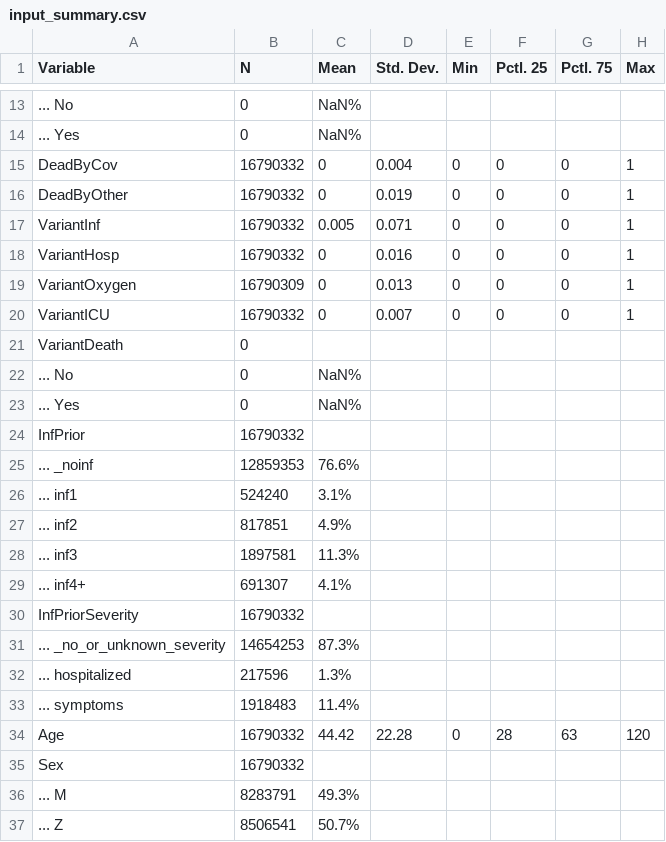
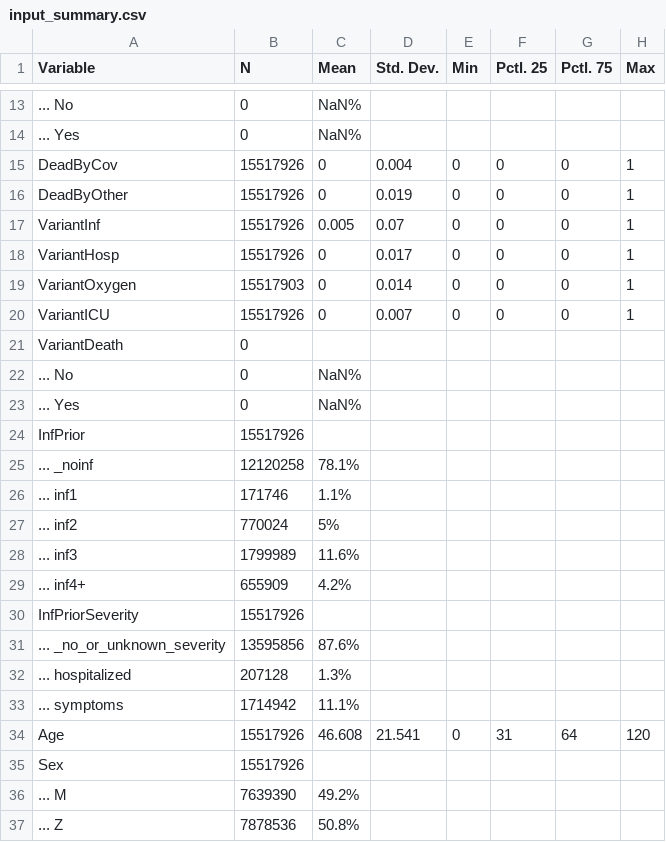
Before and after one commit to bisop-repo/omicronprotection, a CSV file: Vyvanuti/outputs/ODeltaInteractions/input_summary.csv, drawn as a sheet; only a part is shown, gaps mark what is left out; the diff covers the shown part only.

Commit message:
Run results: ODeltaInteractions

```diff
--- a/Vyvanuti/outputs/ODeltaInteractions/input_summary.csv
+++ b/Vyvanuti/outputs/ODeltaInteractions/input_summary.csv
@@ -14,8 +14,8 @@
 "... Yes","0","NaN%","","","","",""
-"DeadByCov","16790332","0","0.004","0","0","0","1"
-"DeadByOther","16790332","0","0.019","0","0","0","1"
-"VariantInf","16790332","0.005","0.071","0","0","0","1"
-"VariantHosp","16790332","0","0.016","0","0","0","1"
-"VariantOxygen","16790309","0","0.013","0","0","0","1"
-"VariantICU","16790332","0","0.007","0","0","0","1"
+"DeadByCov","15517926","0","0.004","0","0","0","1"
+"DeadByOther","15517926","0","0.019","0","0","0","1"
+"VariantInf","15517926","0.005","0.07","0","0","0","1"
+"VariantHosp","15517926","0","0.017","0","0","0","1"
+"VariantOxygen","15517903","0","0.014","0","0","0","1"
+"VariantICU","15517926","0","0.007","0","0","0","1"
 "VariantDeath","0","","","","","",""
@@ -23,15 +23,15 @@
 "... Yes","0","NaN%","","","","",""
-"InfPrior","16790332","","","","","",""
-"... _noinf","12859353","76.6%","","","","",""
-"... inf1","524240","3.1%","","","","",""
-"... inf2","817851","4.9%","","","","",""
-"... inf3","1897581","11.3%","","","","",""
-"... inf4+","691307","4.1%","","","","",""
-"InfPriorSeverity","16790332","","","","","",""
-"... _no_or_unknown_severity","14654253","87.3%","","","","",""
-"... hospitalized","217596","1.3%","","","","",""
-"... symptoms","1918483","11.4%","","","","",""
-"Age","16790332","44.42","22.28","0","28","63","120"
-"Sex","16790332","","","","","",""
-"... M","8283791","49.3%","","","","",""
-"... Z","8506541","50.7%","","","","",""
+"InfPrior","15517926","","","","","",""
+"... _noinf","12120258","78.1%","","","","",""
+"... inf1","171746","1.1%","","","","",""
+"... inf2","770024","5%","","","","",""
+"... inf3","1799989","11.6%","","","","",""
+"... inf4+","655909","4.2%","","","","",""
+"InfPriorSeverity","15517926","","","","","",""
+"... _no_or_unknown_severity","13595856","87.6%","","","","",""
+"... hospitalized","207128","1.3%","","","","",""
+"... symptoms","1714942","11.1%","","","","",""
+"Age","15517926","46.608","21.541","0","31","64","120"
+"Sex","15517926","","","","","",""
+"... M","7639390","49.2%","","","","",""
+"... Z","7878536","50.8%","","","","",""
```
Also changed, not shown: 1 added row, 1 removed row and 20 edited cells elsewhere in this file, 9 other files.
